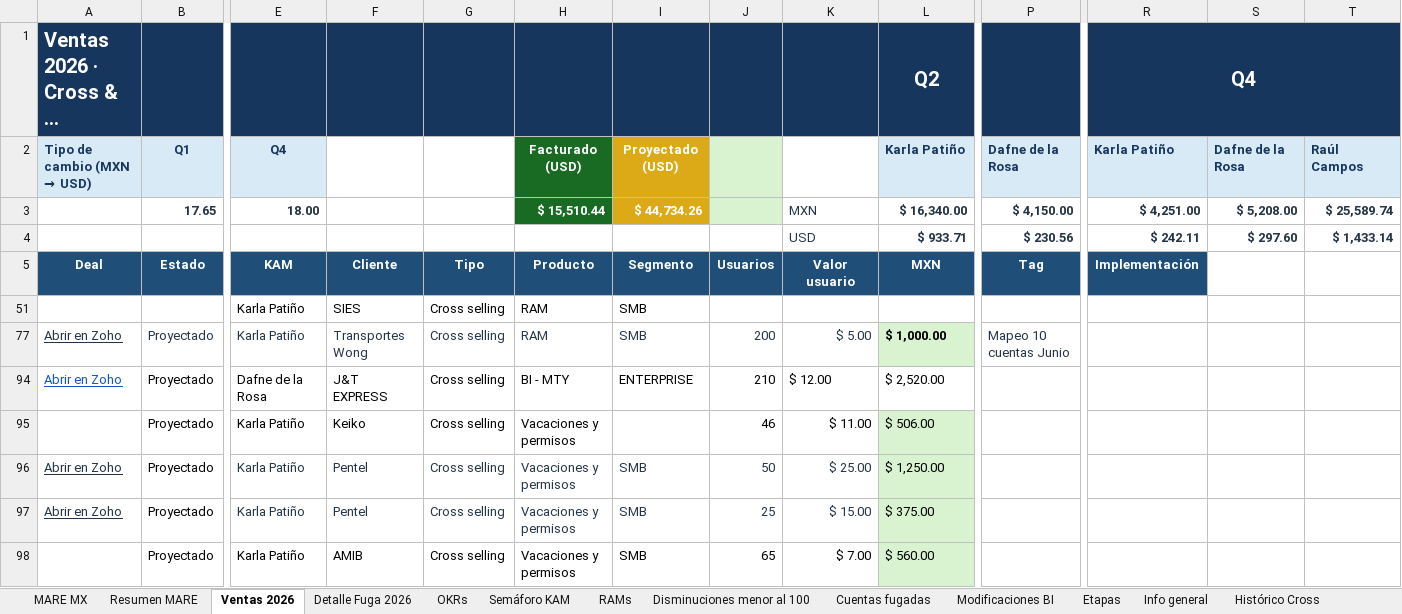
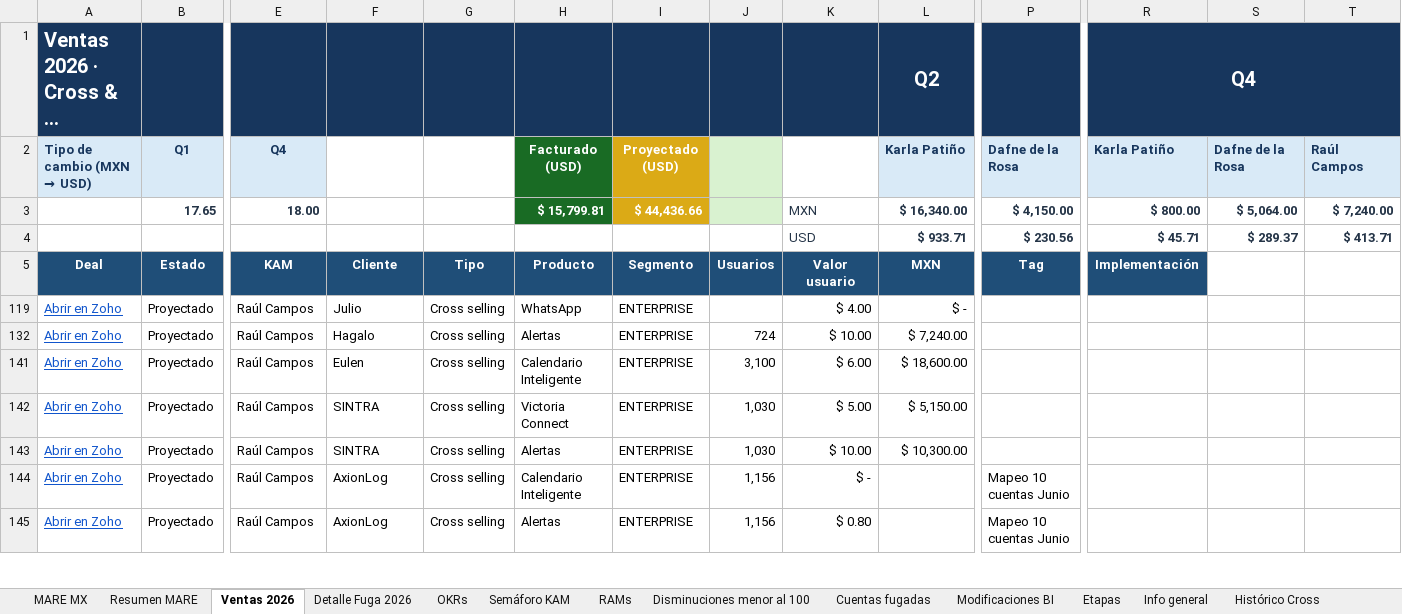
Before and after one commit to fdurancontreras4-ui/monitor-cartera-mx, an Excel workbook: cartera.xlsx, sheet Ventas 2026, drawn as a sheet; only a part is shown, gaps mark what is left out; the shorter side is filled out with more unchanged rows; long unchanged cells end in …; values as stored, in another font and other column widths than the file's, no borders; conditional formats not drawn; rows hold the shown columns only; the diff covers the shown part only; the diff names each change by its address in the sheet, - before the commit and + after, or states it on an @@ line.

Commit message:
nuevos deals facturados

```diff
--- a/cartera.xlsx (sheet Ventas 2026)
+++ b/cartera.xlsx (sheet Ventas 2026)
-H3: $ 15,510.44
+H3: $ 15,799.81
-I3: $ 44,734.26
+I3: $ 44,436.66
-R3: $ 4,251.00
+R3: $ 800.00
-S3: $ 5,208.00
+S3: $ 5,064.00
-T3: $ 25,589.74
+T3: $ 7,240.00
-R4: $ 242.11
+R4: $ 45.71
-S4: $ 297.60
+S4: $ 289.37
-T4: $ 1,433.14
+T4: $ 413.71
@@ row 51 hidden:  |  | Karla Patiño | SIES | Cross selling | RAM | SMB @@
@@ row 77 hidden: Abrir en Zoho | Proyectado | Karla Patiño | Transportes Wong | Cross selling | RAM | SMB | 200 | $ 5.00 | $ 1,000.00 | Mapeo 10 cuentas Junio @@
@@ row 94 hidden: Abrir en Zoho | Proyectado | Dafne de la Rosa | J&T EXPRESS | Cross selling | BI - MTY | ENTERPRISE | 210 | $ 12.00 | $ 2,520.00 @@
-row 95:  | Proyectado | Karla Patiño | Keiko | Cross selling | Vacaciones y permisos |  | 46 | $ 11.00 | $ 506.00
-row 96: Abrir en Zoho | Proyectado | Karla Patiño | Pentel | Cross selling | Vacaciones y permisos | SMB | 50 | $ 25.00 | $ 1,250.00
-row 97: Abrir en Zoho | Proyectado | Karla Patiño | Pentel | Cross selling | Vacaciones y permisos | SMB | 25 | $ 15.00 | $ 375.00
-row 98:  | Proyectado | Karla Patiño | AMIB | Cross selling | Vacaciones y permisos | SMB | 65 | $ 7.00 | $ 560.00
```
Also changed, not shown: 7 removed rows, 42 hidden or unhidden rows and 2 edited cells elsewhere in this sheet, sheet Resumen MARE, sheet MARE MX, formulas that keep their value, hidden cells.
